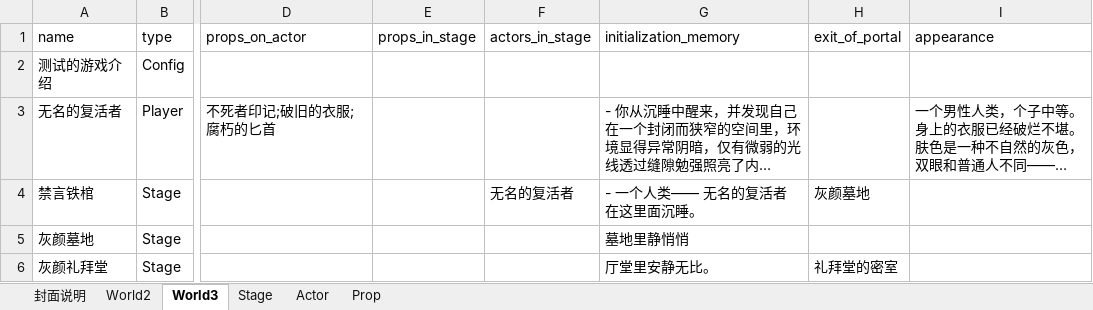
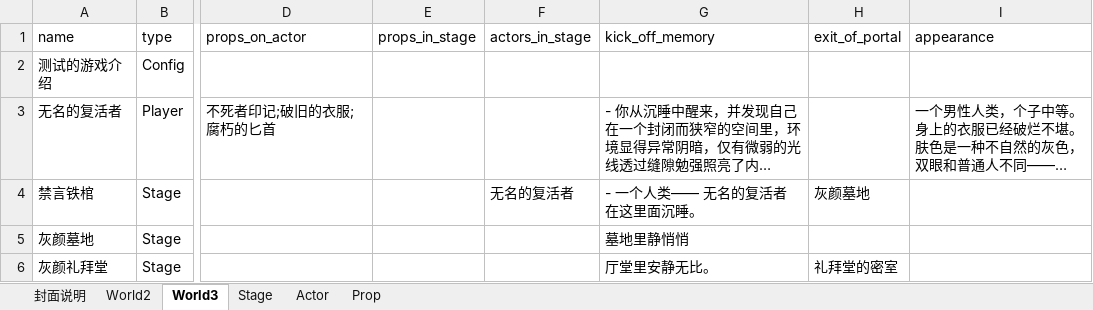
Before and after one commit to yanghanggit/ai-rpg, an Excel workbook: budding_world/settings_editor/budding_world.xlsx, sheet World3, drawn as a sheet; only a part is shown, gaps mark what is left out; long unchanged cells end in …; values as stored, in another font and other column widths than the file's, no borders; the diff names each change by its address in the sheet, - before the commit and + after, or states it on an @@ line.

```diff
--- a/budding_world/settings_editor/budding_world.xlsx (sheet World3)
+++ b/budding_world/settings_editor/budding_world.xlsx (sheet World3)
-G1: initialization_memory
+G1: kick_off_memory
```
Also changed, not shown: sheet Stage, sheet World2, sheet Actor, 2 other files.
